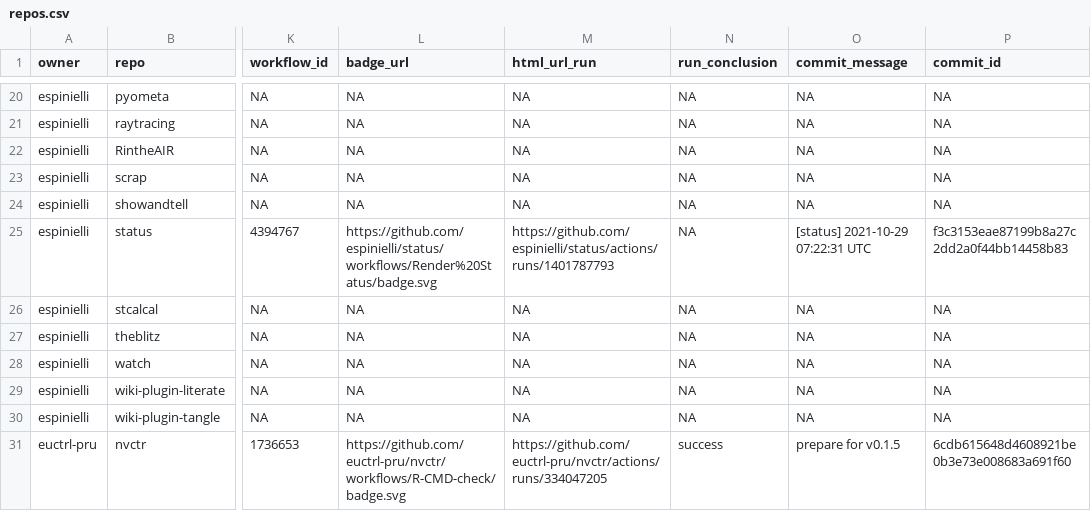
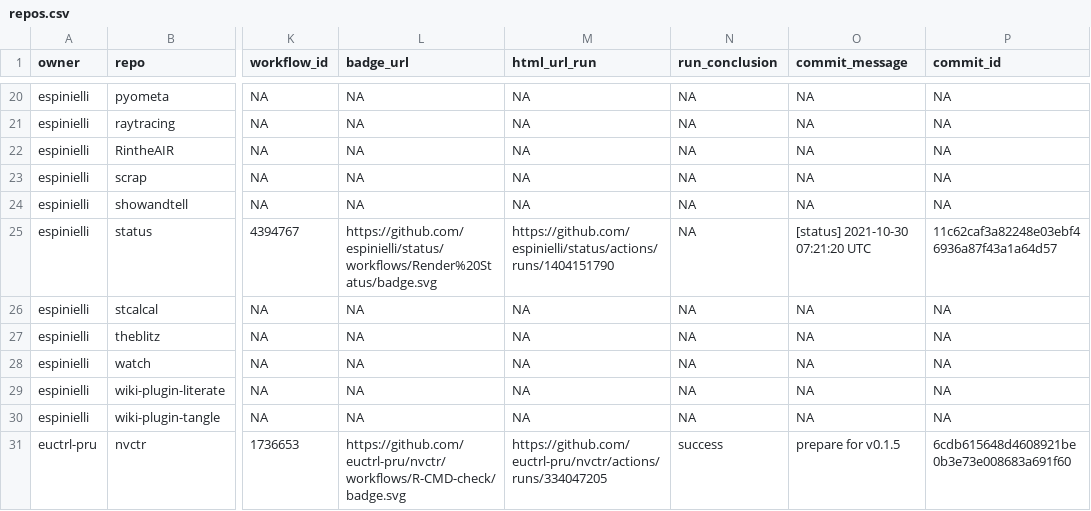
Before and after one commit to nmfs-ost/FIT-status, a CSV file: repos.csv, drawn as a sheet; only a part is shown, gaps mark what is left out; the diff names each change by its address in the sheet, - before the commit and + after, or states it on an @@ line.

```diff
--- a/repos.csv
+++ b/repos.csv
-M25 (html_url_run): https://github.com/espinielli/status/actions/runs/1401787793
+M25 (html_url_run): https://github.com/espinielli/status/actions/runs/1404151790
-O25 (commit_message): [status] 2021-10-29 07:22:31 UTC
+O25 (commit_message): [status] 2021-10-30 07:21:20 UTC
-P25 (commit_id): f3c3153eae87199b8a27c2dd2a0f44bb14458b83
+P25 (commit_id): 11c62caf3a82248e03ebf46936a87f43a1a64d57
```
Also changed, not shown: 1 other file.
